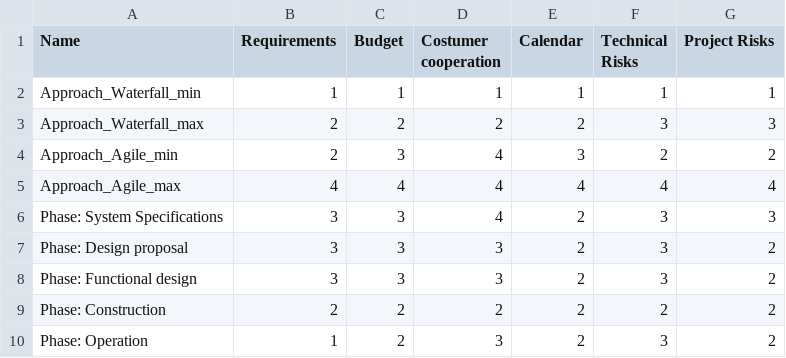
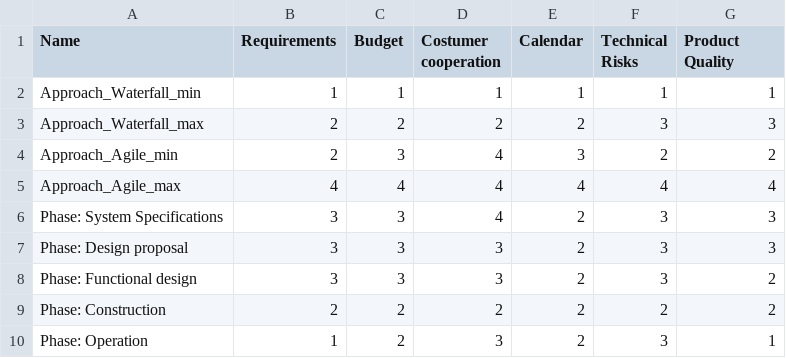
Before and after one commit to ybravoa/ICT-TODAY, a CSV file: Caracteristicas_Herramienta _Enfoque.csv, drawn as a sheet.

Commit message:
Add files via upload

```diff
--- a/Caracteristicas_Herramienta _Enfoque.csv
+++ b/Caracteristicas_Herramienta _Enfoque.csv
@@ -1,2 +1,2 @@
-Name,Requirements,Budget,Costumer cooperation,Calendar,Technical Risks,Project Risks
+Name,Requirements,Budget,Costumer cooperation,Calendar,Technical Risks,Product Quality
 Approach_Waterfall_min,1,1,1,1,1,1
@@ -6,5 +6,5 @@ Approach_Agile_max,4,4,4,4,4,4
 Phase: System Specifications,3,3,4,2,3,3
-Phase: Design proposal,3,3,3,2,3,2
+Phase: Design proposal,3,3,3,2,3,3
 Phase: Functional design,3,3,3,2,3,2
 Phase: Construction,2,2,2,2,2,2
-Phase: Operation,1,2,3,2,3,2
+Phase: Operation,1,2,3,2,3,1
```
